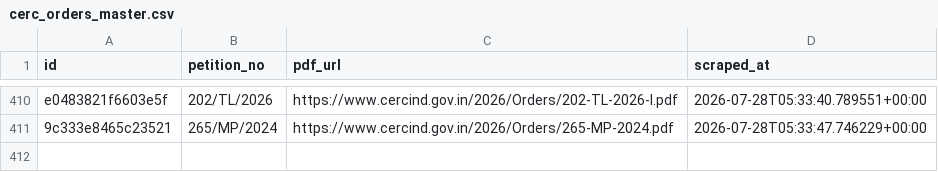
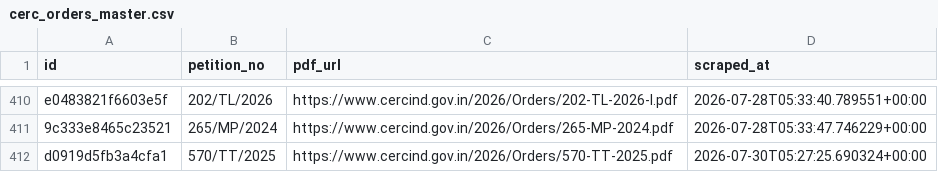
Before and after one commit to anannya-pramank/trilegal-cerc-updates, a CSV file: cerc/cerc_orders_master.csv, drawn as a sheet; only a part is shown, gaps mark what is left out; the diff names each change by its address in the sheet, - before the commit and + after, or states it on an @@ line.

```diff
--- a/cerc/cerc_orders_master.csv
+++ b/cerc/cerc_orders_master.csv
+row 412: d0919d5fb3a4cfa1 | 570/TT/2025 | https://www.cercind.gov.in/2026/Orders/570-TT-2025.pdf | 2026-07-30T05:27:25.690324+00:00
```
Also changed, not shown: 2 other files.
